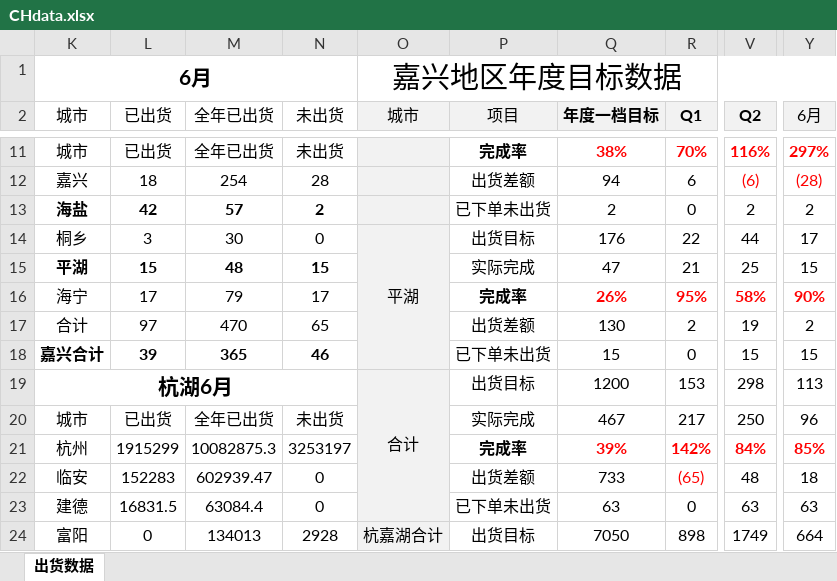
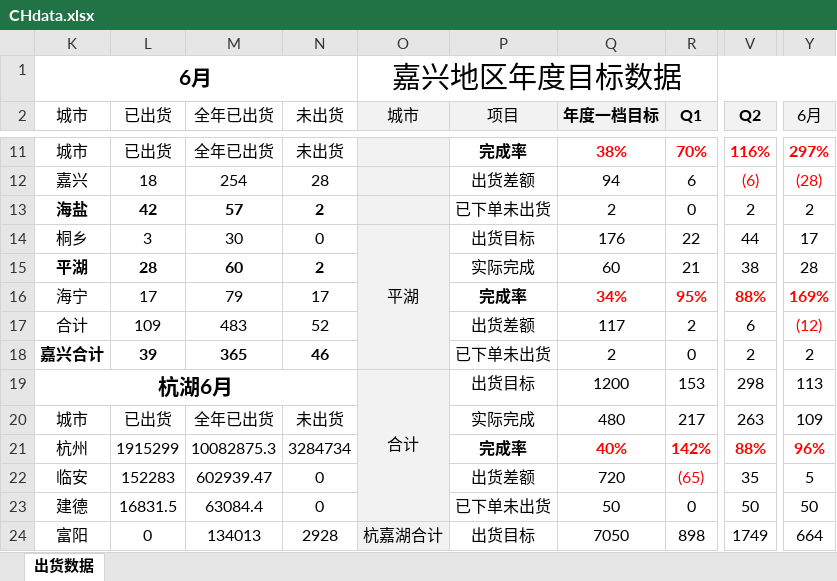
Before and after one commit to Viegie-Hu/workdata, an Excel workbook: CHdata.xlsx, sheet 出货数据, drawn as a sheet; only a part is shown, gaps mark what is left out; values as stored, in another font and other column widths than the file's, no borders; conditional formats not drawn; the diff covers the shown part only; the diff names each change by its address in the sheet, - before the commit and + after, or states it on an @@ line.

Commit message:
6.25 10:47

```diff
--- a/CHdata.xlsx (sheet 出货数据)
+++ b/CHdata.xlsx (sheet 出货数据)
-L15 (已出货): 15
+L15 (已出货): 28
-M15 (全年已出货): 48
+M15 (全年已出货): 60
-N15 (未出货): 15
+N15 (未出货): 2
-Q15 (年度一档目标): 47
+Q15 (年度一档目标): 60
-V15 (Q2): 25
+V15 (Q2): 38
-Y15 (6月): 15
+Y15 (6月): 28
-Q16 (年度一档目标): 26%
+Q16 (年度一档目标): 34%
-V16 (Q2): 58%
+V16 (Q2): 88%
-Y16 (6月): 90%
+Y16 (6月): 169%
-L17 (已出货): 97
+L17 (已出货): 109
-M17 (全年已出货): 470
+M17 (全年已出货): 483
-N17 (未出货): 65
+N17 (未出货): 52
-Q17 (年度一档目标): 130
+Q17 (年度一档目标): 117
-V17 (Q2): 19
+V17 (Q2): 6
-Y17 (6月): 2
+Y17 (6月): (12)
-Y17 text colour: black
+Y17 text colour: #FF0000
-Q18 (年度一档目标): 15
+Q18 (年度一档目标): 2
-V18 (Q2): 15
+V18 (Q2): 2
-Y18 (6月): 15
+Y18 (6月): 2
-Q20 (年度一档目标): 467
+Q20 (年度一档目标): 480
-V20 (Q2): 250
+V20 (Q2): 263
-Y20 (6月): 96
+Y20 (6月): 109
-N21 (未出货): 3253197
+N21 (未出货): 3284734
-Q21 (年度一档目标): 39%
+Q21 (年度一档目标): 40%
-V21 (Q2): 84%
+V21 (Q2): 88%
-Y21 (6月): 85%
+Y21 (6月): 96%
-Q22 (年度一档目标): 733
+Q22 (年度一档目标): 720
-V22 (Q2): 48
+V22 (Q2): 35
-Y22 (6月): 18
+Y22 (6月): 5
-Q23 (年度一档目标): 63
+Q23 (年度一档目标): 50
-V23 (Q2): 63
+V23 (Q2): 50
-Y23 (6月): 63
+Y23 (6月): 50
```
Also changed, not shown: 2 added rows, 2 removed rows and 27 edited cells elsewhere in this sheet.
